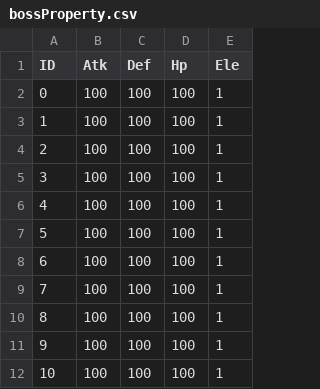
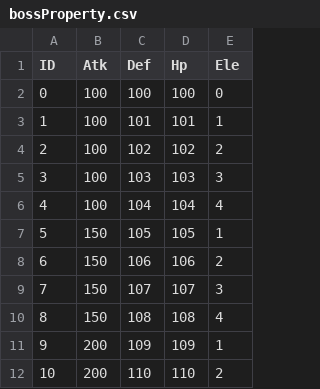
Before and after one commit to fuzhoustone/csd, a CSV file: csddemo/Assets/Resources/Items/bossProperty.csv, drawn as a sheet; only a part is shown; the diff covers the shown part only.

```diff
--- a/csddemo/Assets/Resources/Items/bossProperty.csv
+++ b/csddemo/Assets/Resources/Items/bossProperty.csv
@@ -1,12 +1,12 @@
 ID,Atk,Def,Hp,Ele
-0,100,100,100,1
-1,100,100,100,1
-2,100,100,100,1
-3,100,100,100,1
-4,100,100,100,1
-5,100,100,100,1
-6,100,100,100,1
-7,100,100,100,1
-8,100,100,100,1
-9,100,100,100,1
-10,100,100,100,1
+0,100,100,100,0
+1,100,101,101,1
+2,100,102,102,2
+3,100,103,103,3
+4,100,104,104,4
+5,150,105,105,1
+6,150,106,106,2
+7,150,107,107,3
+8,150,108,108,4
+9,200,109,109,1
+10,200,110,110,2
```
Also changed, not shown: 38 edited cells elsewhere in this file, 7 other files.
